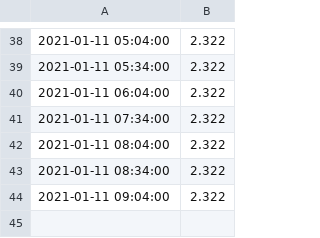
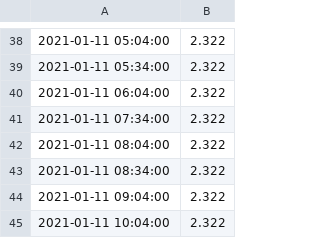
Before and after one commit to mikethebee/ttn-log-transfer-place, a CSV file: current_woky_loft_batt.csv, drawn as a sheet; only a part is shown, gaps mark what is left out; the diff names each change by its address in the sheet, - before the commit and + after, or states it on an @@ line.

Commit message:
new data feed

```diff
--- a/current_woky_loft_batt.csv
+++ b/current_woky_loft_batt.csv
+row 45: 2021-01-11 10:04:00 | 2.322
```
Also changed, not shown: current_woky_loft_black.csv, current_woky_loft_red.csv, 2 other files.
